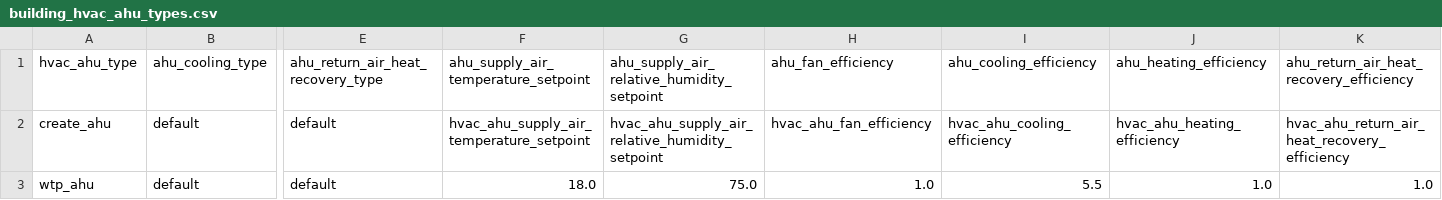
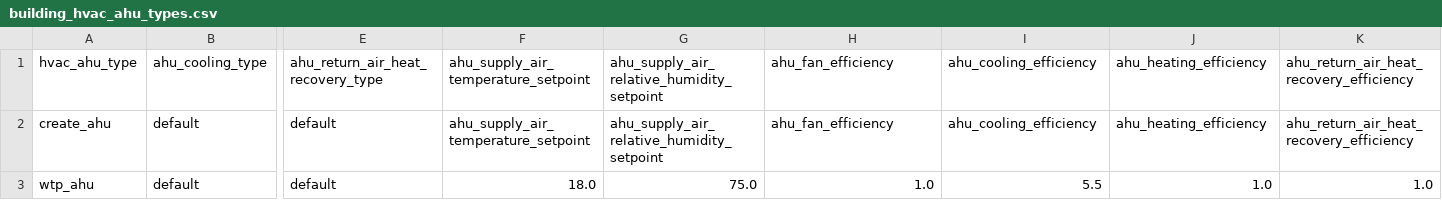
Before and after one commit to mesmo-dev/cobmo, a CSV file: data/building_hvac_ahu_types.csv, drawn as a sheet; only a part is shown, gaps mark what is left out; the diff names each change by its address in the sheet, - before the commit and + after, or states it on an @@ line.

```diff
--- a/data/building_hvac_ahu_types.csv
+++ b/data/building_hvac_ahu_types.csv
-F2: hvac_ahu_supply_air_temperature_setpoint
+F2: ahu_supply_air_temperature_setpoint
-G2: hvac_ahu_supply_air_relative_humidity_setpoint
+G2: ahu_supply_air_relative_humidity_setpoint
-H2: hvac_ahu_fan_efficiency
+H2: ahu_fan_efficiency
-I2: hvac_ahu_cooling_efficiency
+I2: ahu_cooling_efficiency
-J2: hvac_ahu_heating_efficiency
+J2: ahu_heating_efficiency
-K2: hvac_ahu_return_air_heat_recovery_efficiency
+K2: ahu_return_air_heat_recovery_efficiency
```
Also changed, not shown: data/building_parameter_sets.csv, data/building_surface_types.csv, 2 other files.
